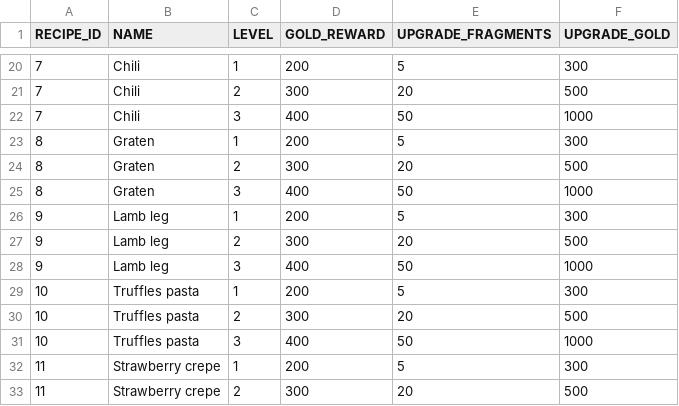
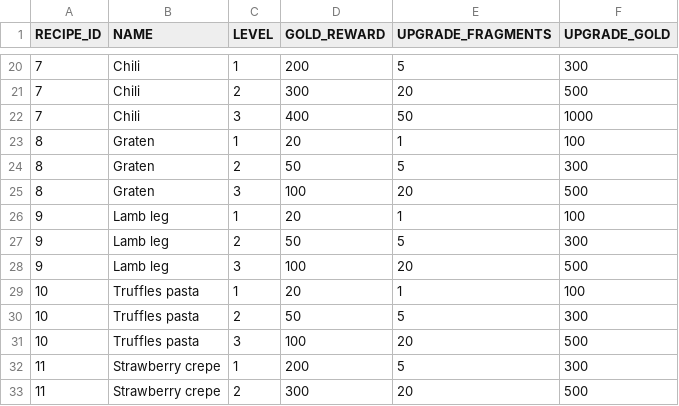
Before and after one commit to corhal/cr-calculator, a CSV file: _validator_recipes.csv, drawn as a sheet; only a part is shown, gaps mark what is left out.

Commit message:
had some mistakes in order gold lol

```diff
--- a/_validator_recipes.csv
+++ b/_validator_recipes.csv
@@ -22,11 +22,11 @@ RECIPE_ID,NAME,LEVEL,GOLD_REWARD,UPGRADE_FRAGMENTS,UPGRADE_GOLD
 7,Chili,3,400,50,1000
-8,Graten,1,200,5,300
-8,Graten,2,300,20,500
-8,Graten,3,400,50,1000
-9,Lamb leg,1,200,5,300
-9,Lamb leg,2,300,20,500
-9,Lamb leg,3,400,50,1000
-10,Truffles pasta,1,200,5,300
-10,Truffles pasta,2,300,20,500
-10,Truffles pasta,3,400,50,1000
+8,Graten,1,20,1,100
+8,Graten,2,50,5,300
+8,Graten,3,100,20,500
+9,Lamb leg,1,20,1,100
+9,Lamb leg,2,50,5,300
+9,Lamb leg,3,100,20,500
+10,Truffles pasta,1,20,1,100
+10,Truffles pasta,2,50,5,300
+10,Truffles pasta,3,100,20,500
 11,Strawberry crepe,1,200,5,300
```
Also changed, not shown: _validator_items.csv, 3 other files.
